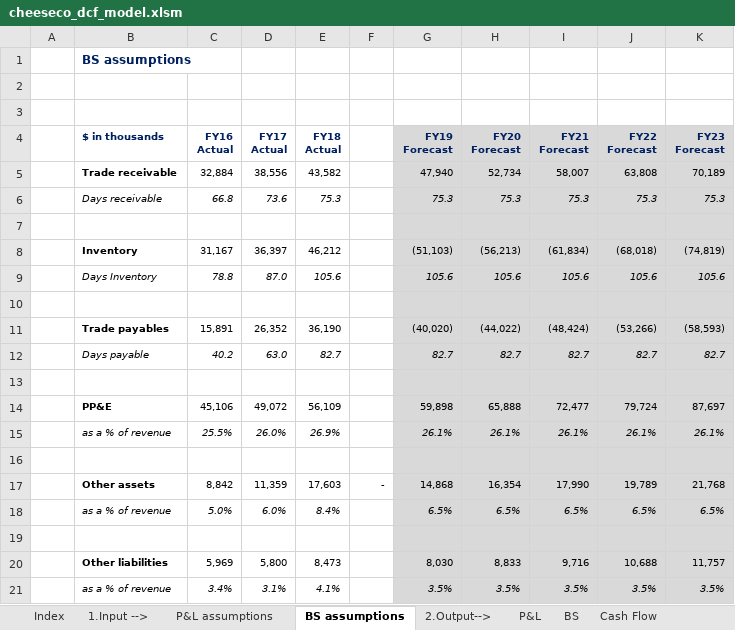
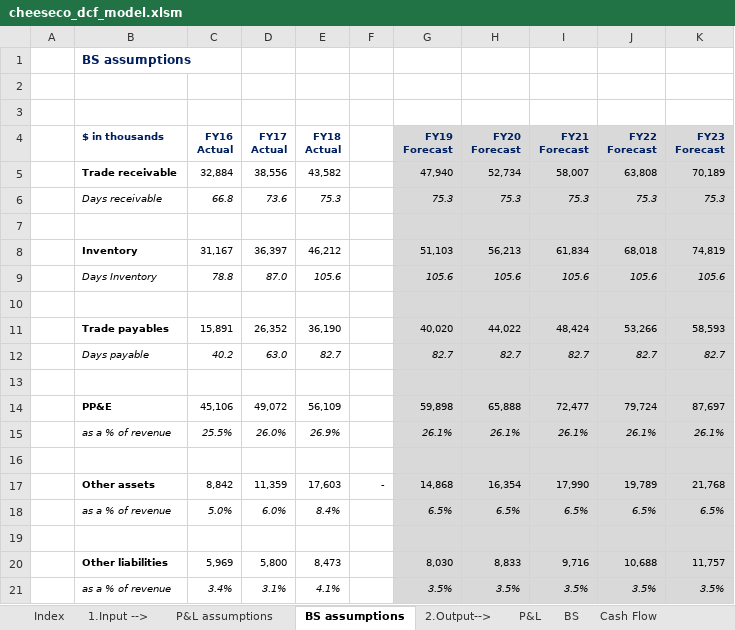
Before and after one commit to cmj123/dcf_modelling, an Excel workbook: cheeseco_dcf_model.xlsm, sheet BS assumptions, drawn as a sheet; values as stored, in another font and other column widths than the file's, no borders; removed rows and columns are numbered as before the commit, all else as after; the diff names each change by its address in the sheet, - before the commit and + after, or states it on an @@ line.

```diff
--- a/cheeseco_dcf_model.xlsm (sheet BS assumptions)
+++ b/cheeseco_dcf_model.xlsm (sheet BS assumptions)
-row 8:  | Inventory | 31,167 | 36,397 | 46,212 |  | (51,103) | (56,213) | (61,834) | (68,018) | (74,819)
+row 8:  | Inventory | 31,167 | 36,397 | 46,212 |  | 51,103 | 56,213 | 61,834 | 68,018 | 74,819
-row 11:  | Trade payables | 15,891 | 26,352 | 36,190 |  | (40,020) | (44,022) | (48,424) | (53,266) | (58,593)
+row 11:  | Trade payables | 15,891 | 26,352 | 36,190 |  | 40,020 | 44,022 | 48,424 | 53,266 | 58,593
```
Also changed, not shown: sheet BS, sheet P&L, sheet P&L assumptions.
